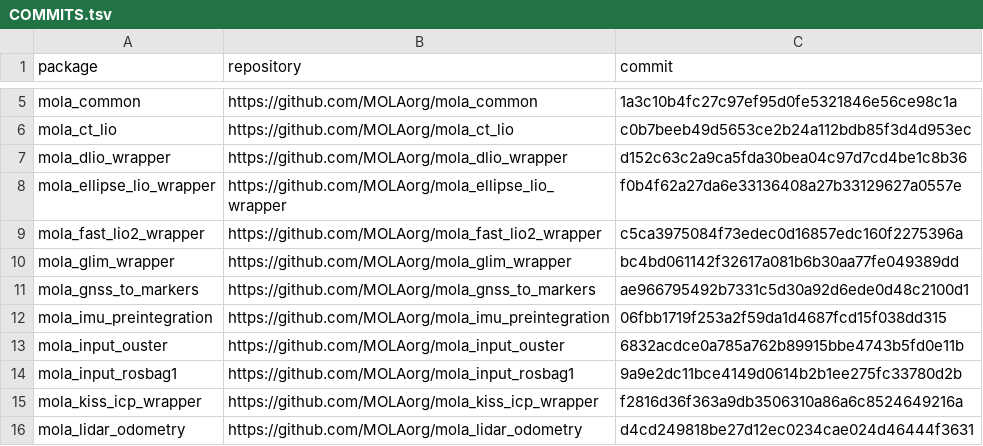
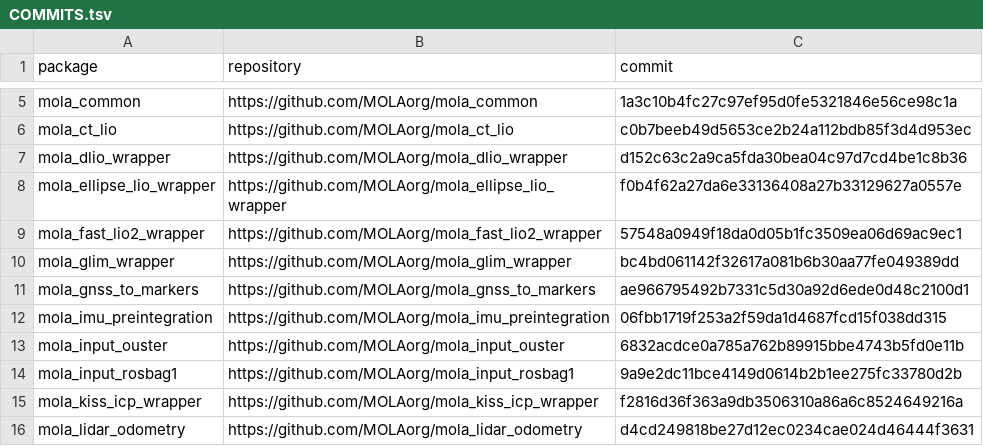
Before and after one commit to MOLAorg/mvsim_lio_benchmark, a TSV file: evaluation/COMMITS.tsv, drawn as a sheet; only a part is shown, gaps mark what is left out.

Commit message:
Evaluation: FAST-LIO2 wrapper at its first public commit, byte-identical trajectories

```diff
--- a/evaluation/COMMITS.tsv
+++ b/evaluation/COMMITS.tsv
@@ -8,3 +8,3 @@ mola_dlio_wrapper	https://github.com/MOLAorg/mola_dlio_wrapper	d152c63c2a9ca5fda
 mola_ellipse_lio_wrapper	https://github.com/MOLAorg/mola_ellipse_lio_wrapper	f0b4f62a27da6e33136408a27b33129627a0557e
-mola_fast_lio2_wrapper	https://github.com/MOLAorg/mola_fast_lio2_wrapper	c5ca3975084f73edec0d16857edc160f2275396a
+mola_fast_lio2_wrapper	https://github.com/MOLAorg/mola_fast_lio2_wrapper	57548a0949f18da0d05b1fc3509ea06d69ac9ec1
 mola_glim_wrapper	https://github.com/MOLAorg/mola_glim_wrapper	bc4bd061142f32617a081b6b30aa77fe049389dd
```
Also changed, not shown: 1 other file.
